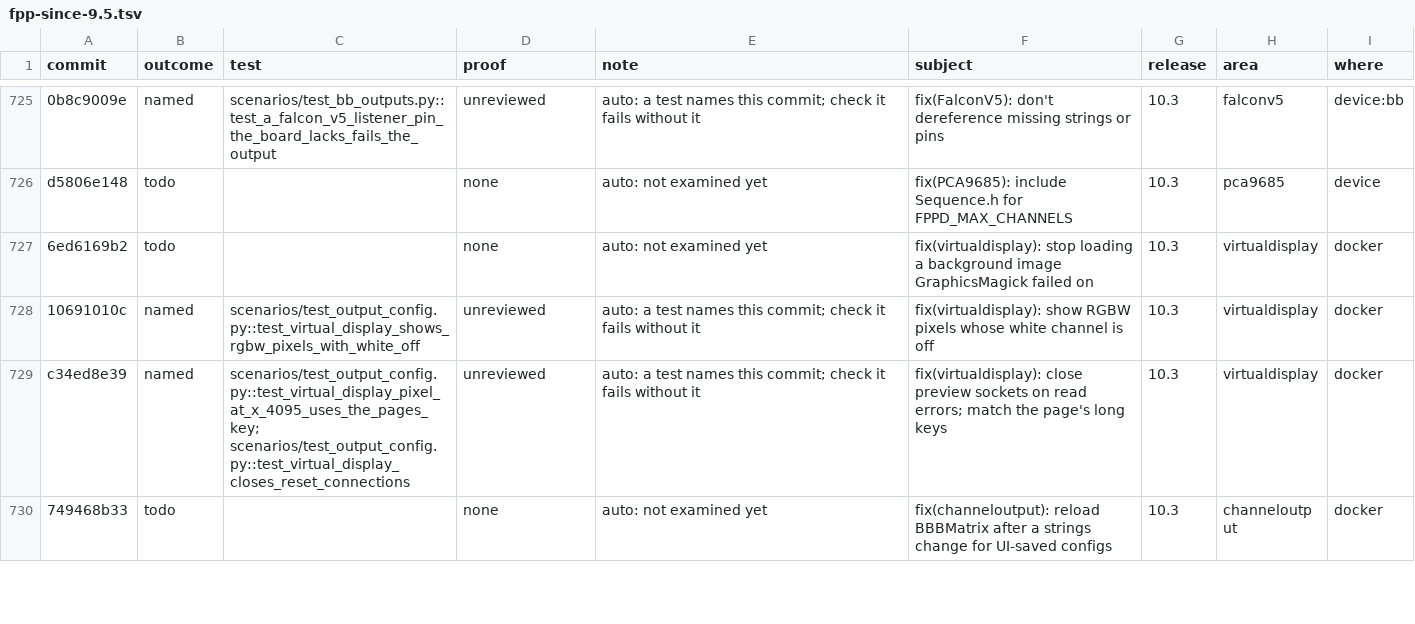
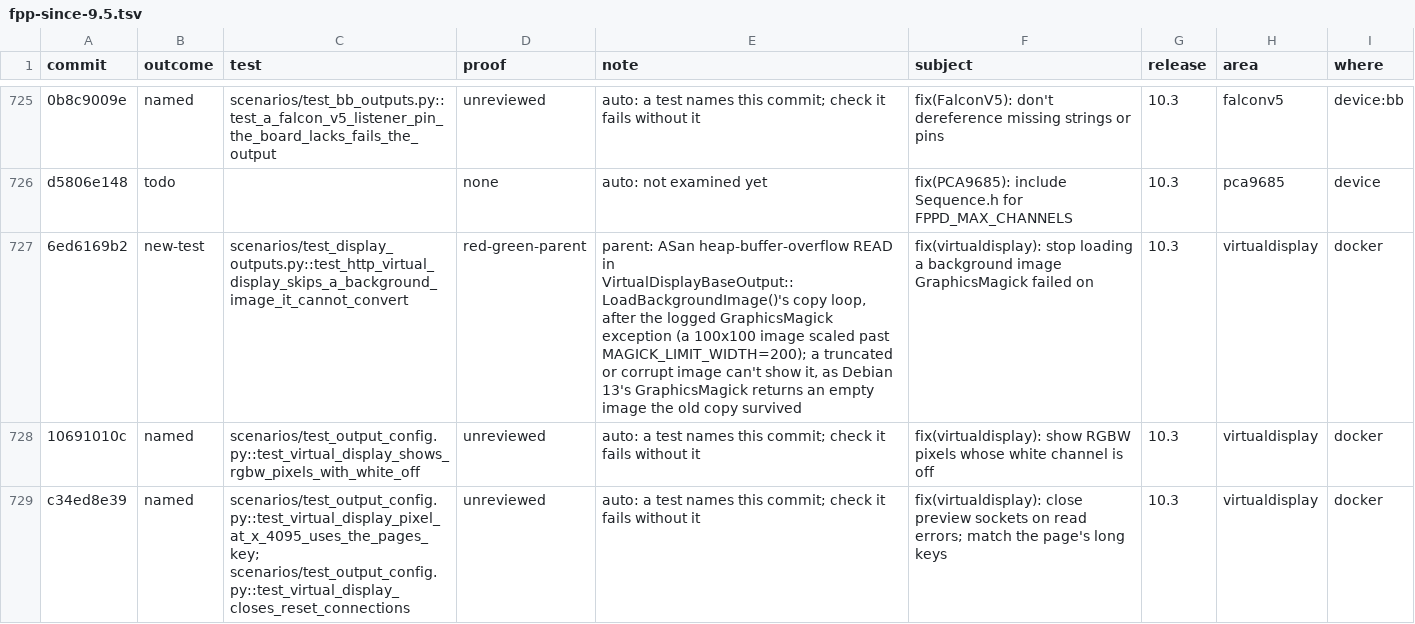
Before and after one commit to FalconChristmas/fpp-tests, a TSV file: ledger/fpp-since-9.5.tsv, drawn as a sheet; only a part is shown, gaps mark what is left out; the shorter side is filled out with more unchanged rows; the diff names each change by its address in the sheet, - before the commit and + after, or states it on an @@ line.

```diff
--- a/ledger/fpp-since-9.5.tsv
+++ b/ledger/fpp-since-9.5.tsv
-B727 (outcome): todo
+B727 (outcome): new-test
-C727 (test): (empty)
+C727 (test): scenarios/test_display_outputs.py::test_http_virtual_display_skips_a_background_image_it_cannot_convert
-D727 (proof): none
+D727 (proof): red-green-parent
-E727 (note): auto: not examined yet
+E727 (note): parent: ASan heap-buffer-overflow READ in VirtualDisplayBaseOutput::LoadBackgroundImage()'s copy loop, after the logged GraphicsMagick exception (a 100x100 image scaled past MAGICK_LIMIT_WIDTH=200); a truncated or corrupt image can't show it, as Debian 13's GraphicsMagick returns an empty image the old copy survived
```
Also changed, not shown: 1 other file.
